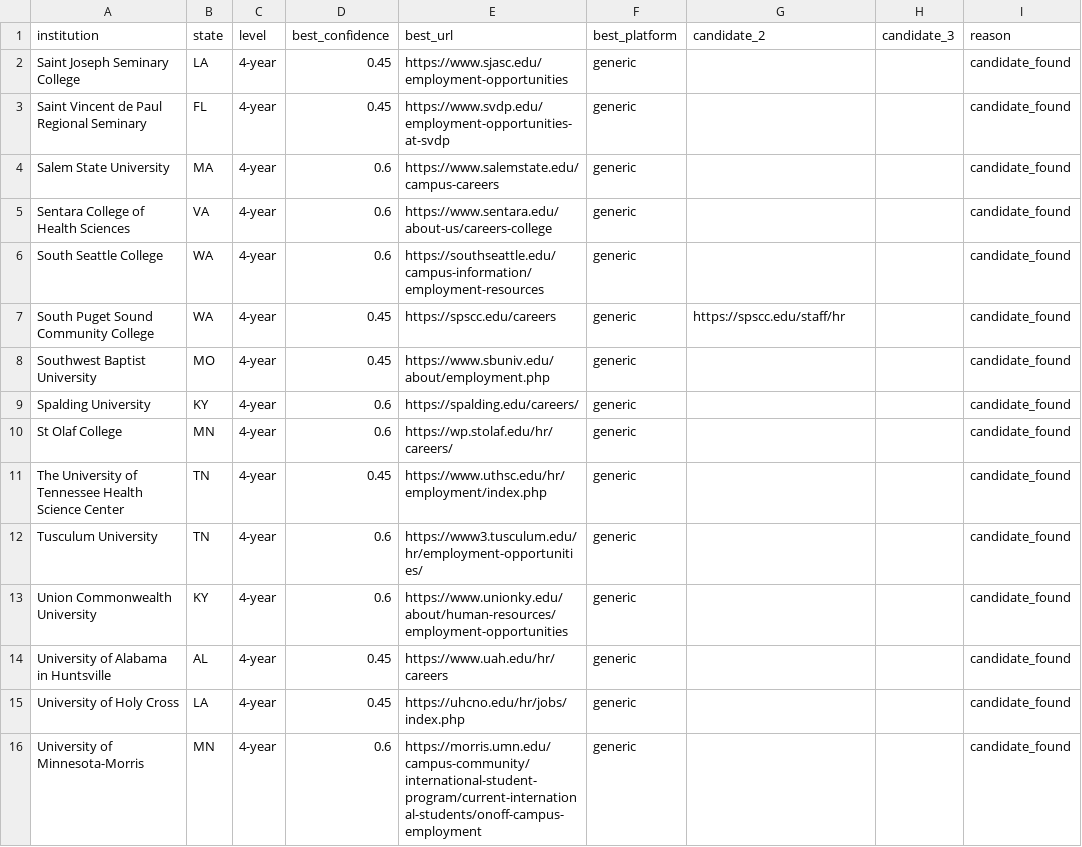
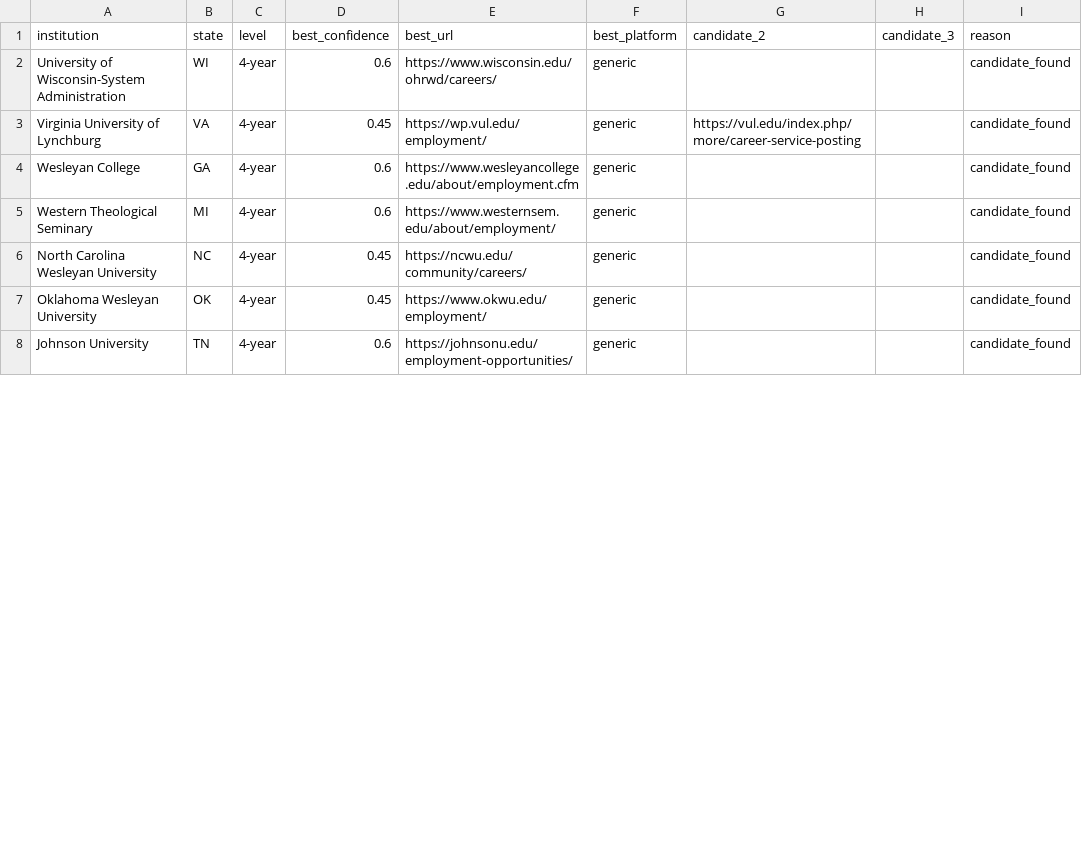
Before and after one commit to sazeka/Faculty-Jobs, a CSV file: generated/career-discovery-review.csv, drawn as a sheet; only a part is shown; the diff covers the shown part only.

Commit message:
Complete seventh four-year coverage pass

```diff
--- a/generated/career-discovery-review.csv
+++ b/generated/career-discovery-review.csv
@@ -1,16 +1,8 @@
 institution,state,level,best_confidence,best_url,best_platform,candidate_2,candidate_3,reason
-Saint Joseph Seminary College,LA,4-year,0.45,https://www.sjasc.edu/employment-opportunities,generic,,,candidate_found
-Saint Vincent de Paul Regional Seminary,FL,4-year,0.45,https://www.svdp.edu/employment-opportunities-at-svdp,generic,,,candidate_found
-Salem State University,MA,4-year,0.6,https://www.salemstate.edu/campus-careers,generic,,,candidate_found
-Sentara College of Health Sciences,VA,4-year,0.6,https://www.sentara.edu/about-us/careers-college,generic,,,candidate_found
-South Seattle College,WA,4-year,0.6,https://southseattle.edu/campus-information/employment-resources,generic,,,candidate_found
-South Puget Sound Community College,WA,4-year,0.45,https://spscc.edu/careers,generic,https://spscc.edu/staff/hr,,candidate_found
-Southwest Baptist University,MO,4-year,0.45,https://www.sbuniv.edu/about/employment.php,generic,,,candidate_found
-Spalding University,KY,4-year,0.6,https://spalding.edu/careers/,generic,,,candidate_found
-St Olaf College,MN,4-year,0.6,https://wp.stolaf.edu/hr/careers/,generic,,,candidate_found
-The University of Tennessee Health Science Center,TN,4-year,0.45,https://www.uthsc.edu/hr/employment/index.php,generic,,,candidate_found
-Tusculum University,TN,4-year,0.6,https://www3.tusculum.edu/hr/employment-opportunities/,generic,,,candidate_found
-Union Commonwealth University,KY,4-year,0.6,https://www.unionky.edu/about/human-resources/employment-opportunities,generic,,,candidate_found
-University of Alabama in Huntsville,AL,4-year,0.45,https://www.uah.edu/hr/careers,generic,,,candidate_found
-University of Holy Cross,LA,4-year,0.45,https://uhcno.edu/hr/jobs/index.php,generic,,,candidate_found
-University of Minnesota-Morris,MN,4-year,0.6,https://morris.umn.edu/campus-community/international-student-program/current-international-students/onoff-campus-employment,generic,,,candidate_found
+University of Wisconsin-System Administration,WI,4-year,0.6,https://www.wisconsin.edu/ohrwd/careers/,generic,,,candidate_found
+Virginia University of Lynchburg,VA,4-year,0.45,https://wp.vul.edu/employment/,generic,https://vul.edu/index.php/more/career-service-posting,,candidate_found
+Wesleyan College,GA,4-year,0.6,https://www.wesleyancollege.edu/about/employment.cfm,generic,,,candidate_found
+Western Theological Seminary,MI,4-year,0.6,https://www.westernsem.edu/about/employment/,generic,,,candidate_found
+North Carolina Wesleyan University,NC,4-year,0.45,https://ncwu.edu/community/careers/,generic,,,candidate_found
+Oklahoma Wesleyan University,OK,4-year,0.45,https://www.okwu.edu/employment/,generic,,,candidate_found
+Johnson University,TN,4-year,0.6,https://johnsonu.edu/employment-opportunities/,generic,,,candidate_found
```
Also changed, not shown: 2 removed rows and 6 edited cells elsewhere in this file, 7 other files.
